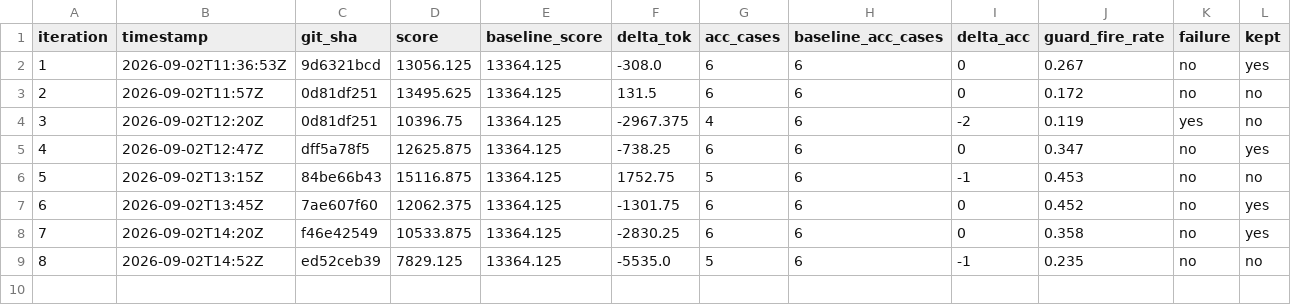
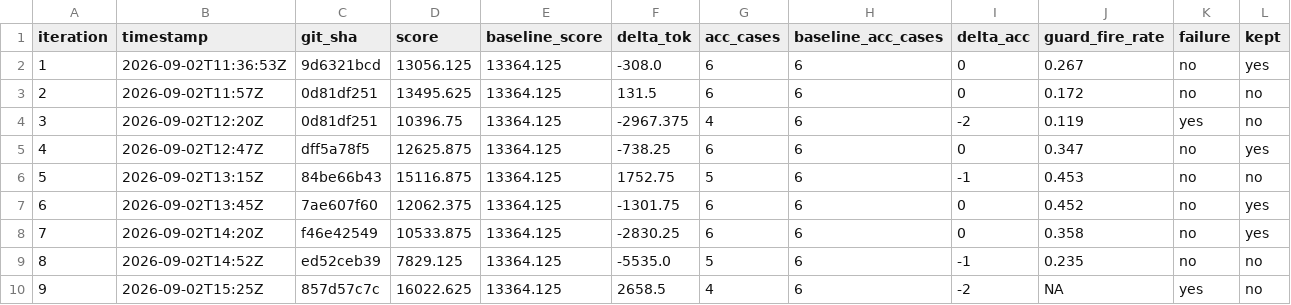
Before and after one commit to chiatzenw-cur/lossy-token-eff, a TSV file: autoresearch/results.tsv, drawn as a sheet; only a part is shown; rows hold the shown columns only; the diff names each change by its address in the sheet, - before the commit and + after, or states it on an @@ line.

```diff
--- a/autoresearch/results.tsv
+++ b/autoresearch/results.tsv
+row 10: 9 | 2026-09-02T15:25Z | 857d57c7c | 16022.625 | 13364.125 | 2658.5 | 4 | 6 | -2 | NA | yes | no
```
